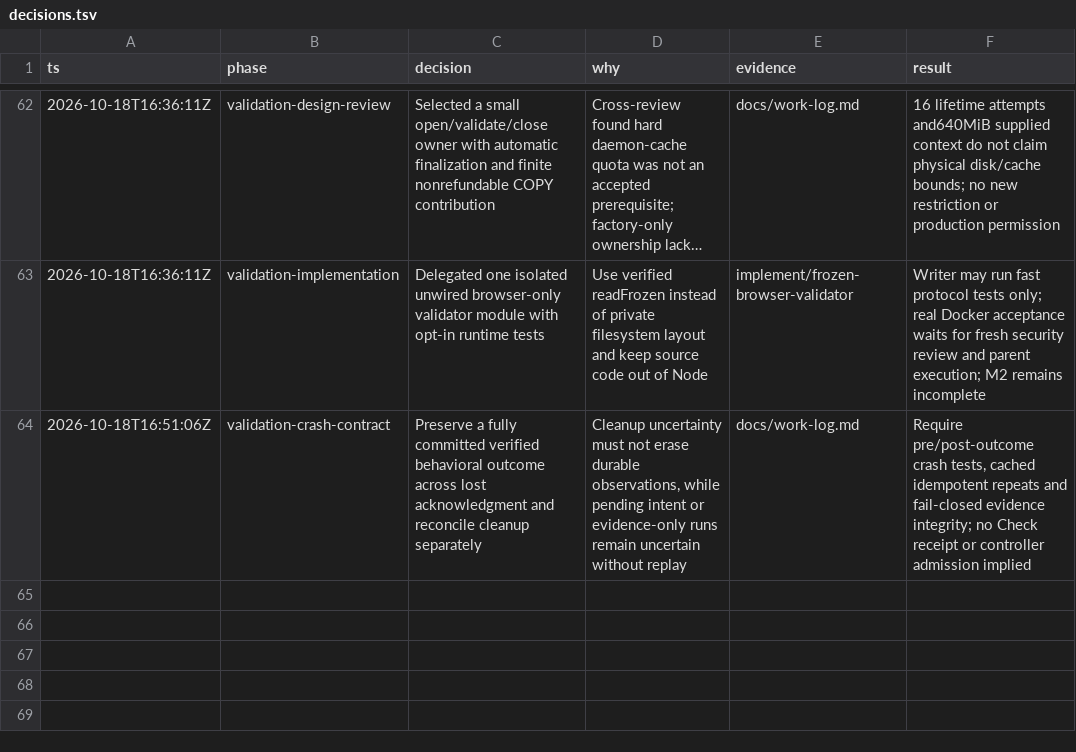
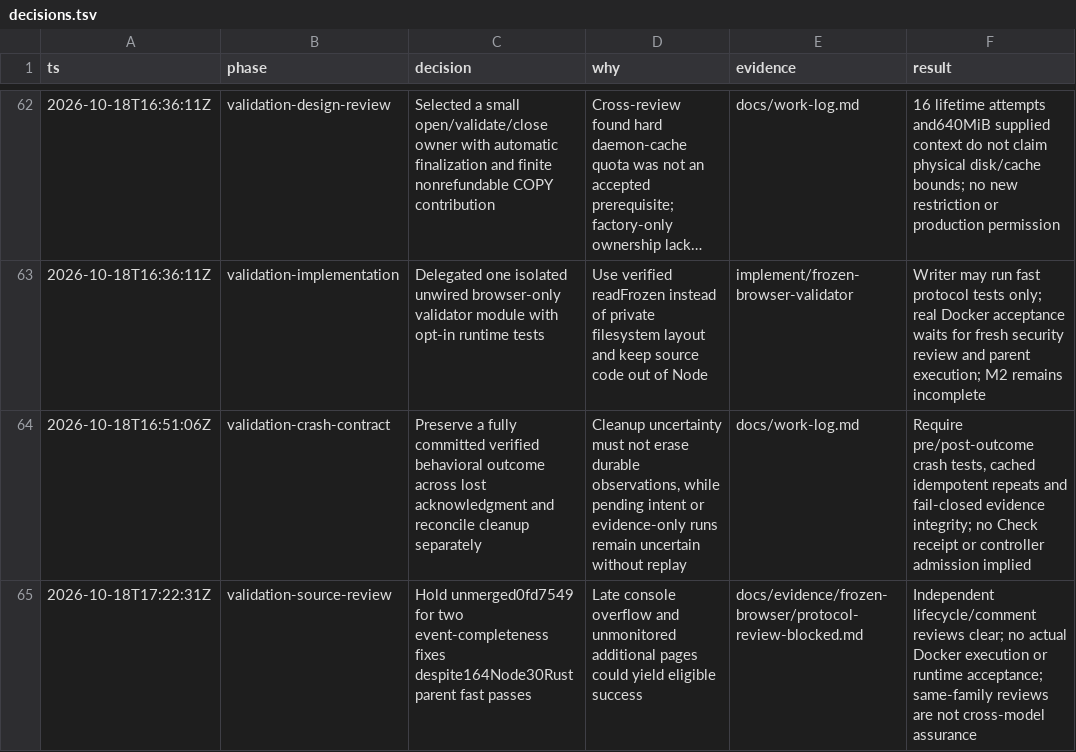
Before and after one commit to pasTa4667/eitri, a TSV file: decisions.tsv, drawn as a sheet; only a part is shown, gaps mark what is left out; long unchanged cells end in …; the diff names each change by its address in the sheet, - before the commit and + after, or states it on an @@ line.

Commit message:
Record validator review blockers before runtime acceptance

```diff
--- a/decisions.tsv
+++ b/decisions.tsv
+row 65: 2026-10-18T17:22:31Z | validation-source-review | Hold unmerged0fd7549 for two event-completeness fixes despite164Node30Rust parent fast passes | Late console overflow and unmonitored additional pages could yield eligible success | docs/evidence/frozen-browser/protocol-review-blocked.md | Independent lifecycle/comment reviews clear; no actual Docker execution or runtime acceptance; same-family reviews are not cross-model assurance
```
Also changed, not shown: 4 other files.
